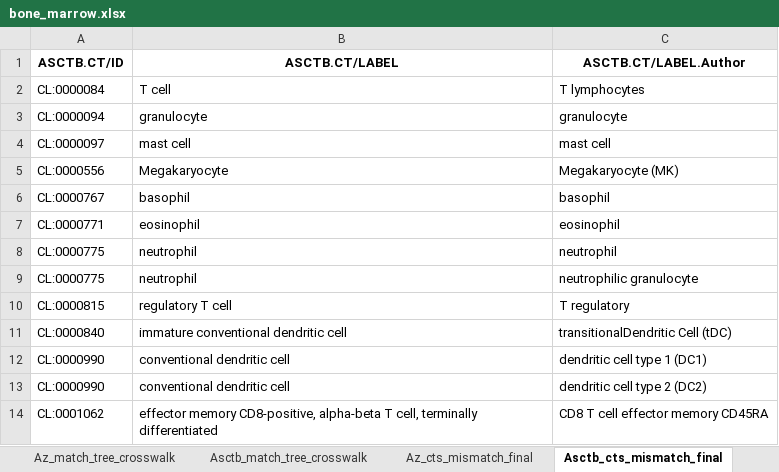
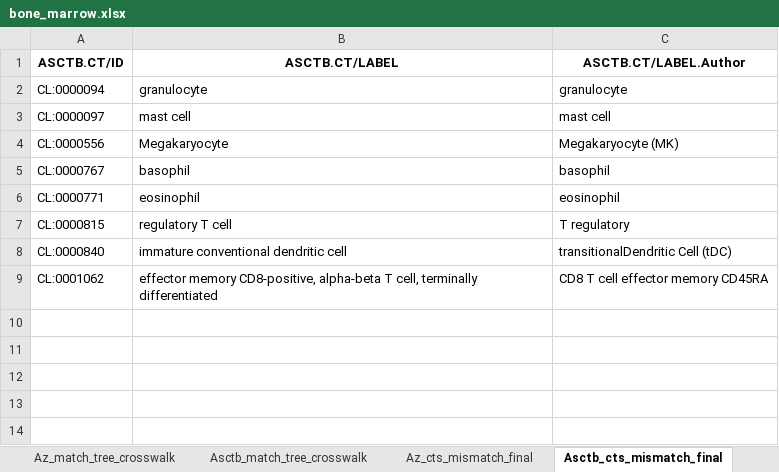
Before and after one commit to maddy3940/ASCTB-Azimuth-Comparison-22, an Excel workbook: Python/Data/Final/bone_marrow.xlsx, sheet Asctb_cts_mismatch_final, drawn as a sheet; values as stored, in another font and other column widths than the file's, no borders; the diff names each change by its address in the sheet, - before the commit and + after, or states it on an @@ line.

```diff
--- a/Python/Data/Final/bone_marrow.xlsx (sheet Asctb_cts_mismatch_final)
+++ b/Python/Data/Final/bone_marrow.xlsx (sheet Asctb_cts_mismatch_final)
-row 2: CL:0000084 | T cell | T lymphocytes
-row 8: CL:0000775 | neutrophil | neutrophil
-row 9: CL:0000775 | neutrophil | neutrophilic granulocyte
-row 12: CL:0000990 | conventional dendritic cell | dendritic cell type 1 (DC1)
-row 13: CL:0000990 | conventional dendritic cell | dendritic cell type 2 (DC2)
```
Also changed, not shown: sheet Az_cts_mismatch_final, other sheet tabs, Python/Data/Final/blood_pmbc.xlsx, Python/Data/Final/brain.xlsx, 10 other files.
